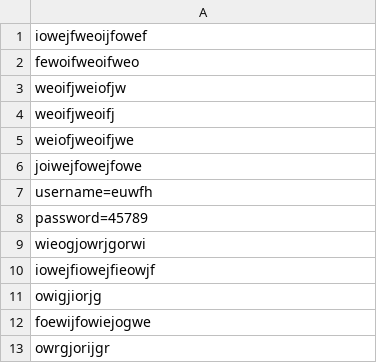
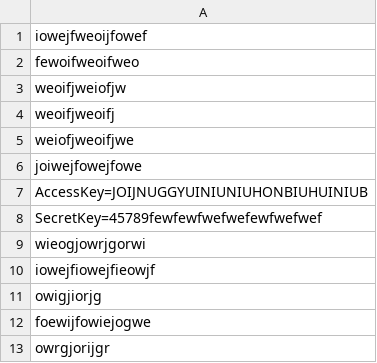
Before and after one commit to achuluunbat1006/get-cred-guarded, a CSV file: File1.csv, drawn as a sheet.

Commit message:
Update File1.csv

```diff
--- a/File1.csv
+++ b/File1.csv
@@ -6,4 +6,4 @@ weiofjweoifjwe
 joiwejfowejfowe
-username=euwfh
-password=45789
+AccessKey=JOIJNUGGYUINIUNIUHONBIUHUINIUB
+SecretKey=45789fewfewfwefwefewfwefwef
 wieogjowrjgorwi
```
